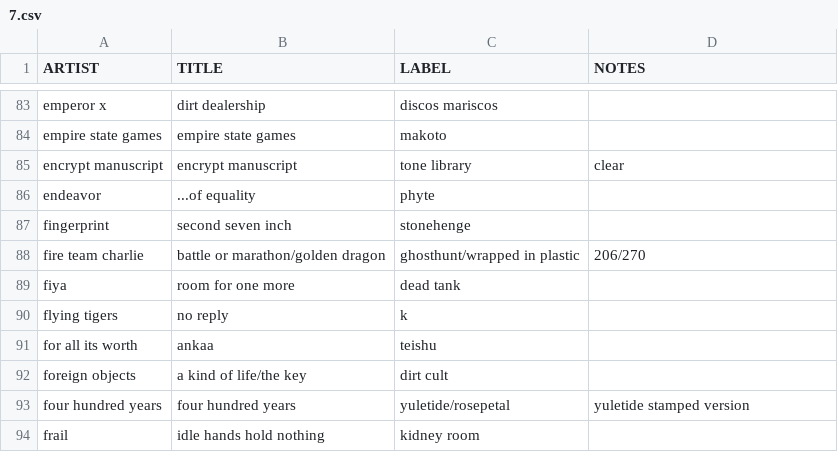
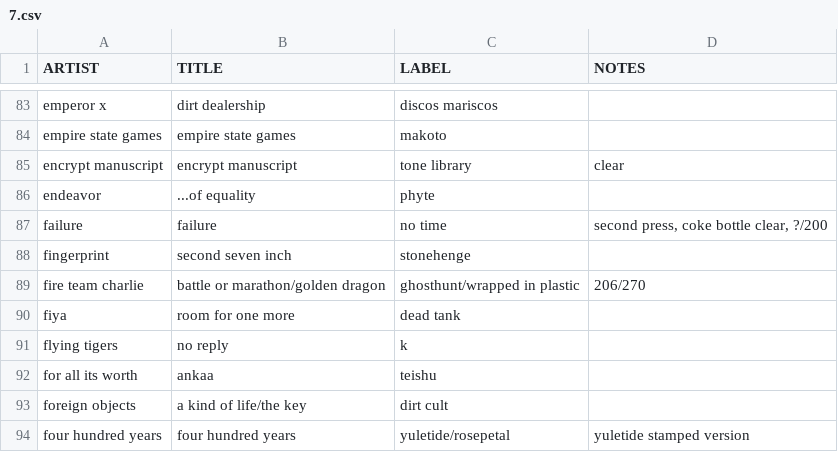
Before and after one commit to okjjj/tradelist, a CSV file: 7.csv, drawn as a sheet; only a part is shown, gaps mark what is left out; the shorter side is filled out with more unchanged rows.

```diff
--- a/7.csv
+++ b/7.csv
@@ -86,2 +86,3 @@ encrypt manuscript,encrypt manuscript,tone library,clear
 endeavor,"...of equality",phyte,""
+failure,failure,no time,"second press, coke bottle clear, ?/200"
 fingerprint,second seven inch,stonehenge,""
```
Also changed, not shown: 12.csv, tapes.csv, 1 other file.
